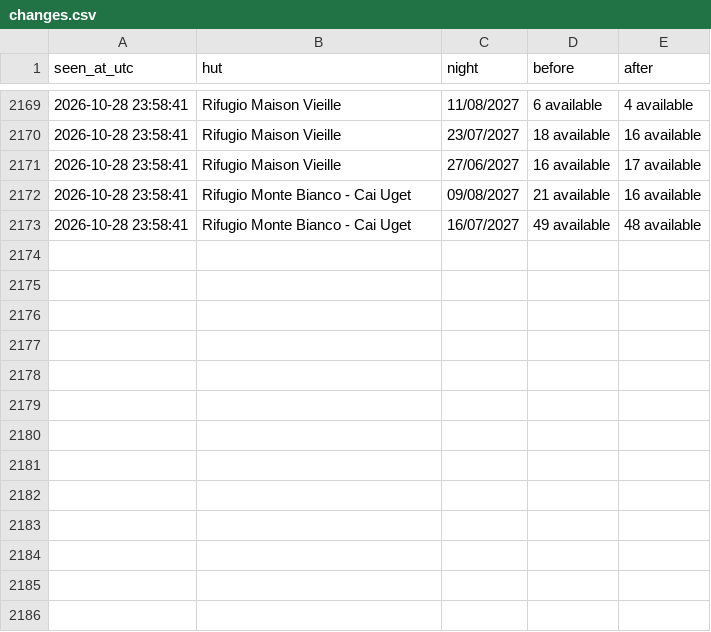
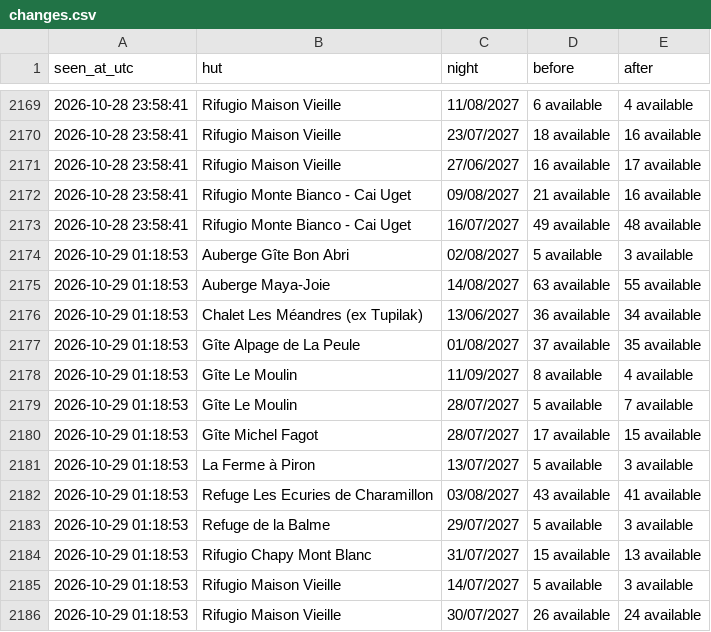
Before and after one commit to ljieen/tmb-bed-watcher, a CSV file: changes.csv, drawn as a sheet; only a part is shown, gaps mark what is left out; the diff names each change by its address in the sheet, - before the commit and + after, or states it on an @@ line.

```diff
--- a/changes.csv
+++ b/changes.csv
+row 2174: 2026-10-29 01:18:53 | Auberge Gîte Bon Abri | 02/08/2027 | 5 available | 3 available
+row 2175: 2026-10-29 01:18:53 | Auberge Maya-Joie | 14/08/2027 | 63 available | 55 available
+row 2176: 2026-10-29 01:18:53 | Chalet Les Méandres (ex Tupilak) | 13/06/2027 | 36 available | 34 available
+row 2177: 2026-10-29 01:18:53 | Gîte Alpage de La Peule | 01/08/2027 | 37 available | 35 available
+row 2178: 2026-10-29 01:18:53 | Gîte Le Moulin | 11/09/2027 | 8 available | 4 available
+row 2179: 2026-10-29 01:18:53 | Gîte Le Moulin | 28/07/2027 | 5 available | 7 available
+row 2180: 2026-10-29 01:18:53 | Gîte Michel Fagot | 28/07/2027 | 17 available | 15 available
+row 2181: 2026-10-29 01:18:53 | La Ferme à Piron | 13/07/2027 | 5 available | 3 available
+row 2182: 2026-10-29 01:18:53 | Refuge Les Ecuries de Charamillon | 03/08/2027 | 43 available | 41 available
+row 2183: 2026-10-29 01:18:53 | Refuge de la Balme | 29/07/2027 | 5 available | 3 available
+row 2184: 2026-10-29 01:18:53 | Rifugio Chapy Mont Blanc | 31/07/2027 | 15 available | 13 available
+row 2185: 2026-10-29 01:18:53 | Rifugio Maison Vieille | 14/07/2027 | 5 available | 3 available
+row 2186: 2026-10-29 01:18:53 | Rifugio Maison Vieille | 30/07/2027 | 26 available | 24 available
```
Also changed, not shown: 1 other file.
